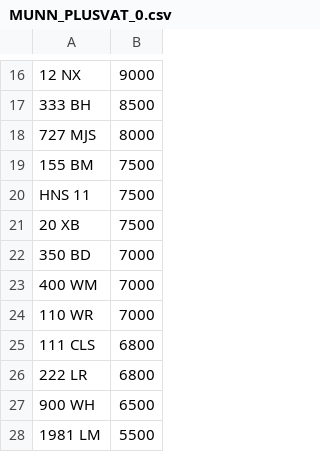
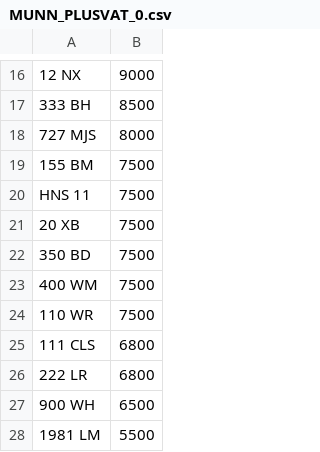
Before and after one commit to martinsumner/simplyreg, a CSV file: csv/MUNN_PLUSVAT_0.csv, drawn as a sheet; only a part is shown, gaps mark what is left out.

```diff
--- a/csv/MUNN_PLUSVAT_0.csv
+++ b/csv/MUNN_PLUSVAT_0.csv
@@ -21,5 +21,5 @@ HNS 11,7500
 20 XB,7500
-350 BD,7000
-400 WM,7000
-110 WR,7000
+350 BD,7500
+400 WM,7500
+110 WR,7500
 111 CLS,6800
```
Also changed, not shown: csv/MUNN_NOVAT_0.csv, csv/NE_NOVAT_380.CSV, 2 other files.
